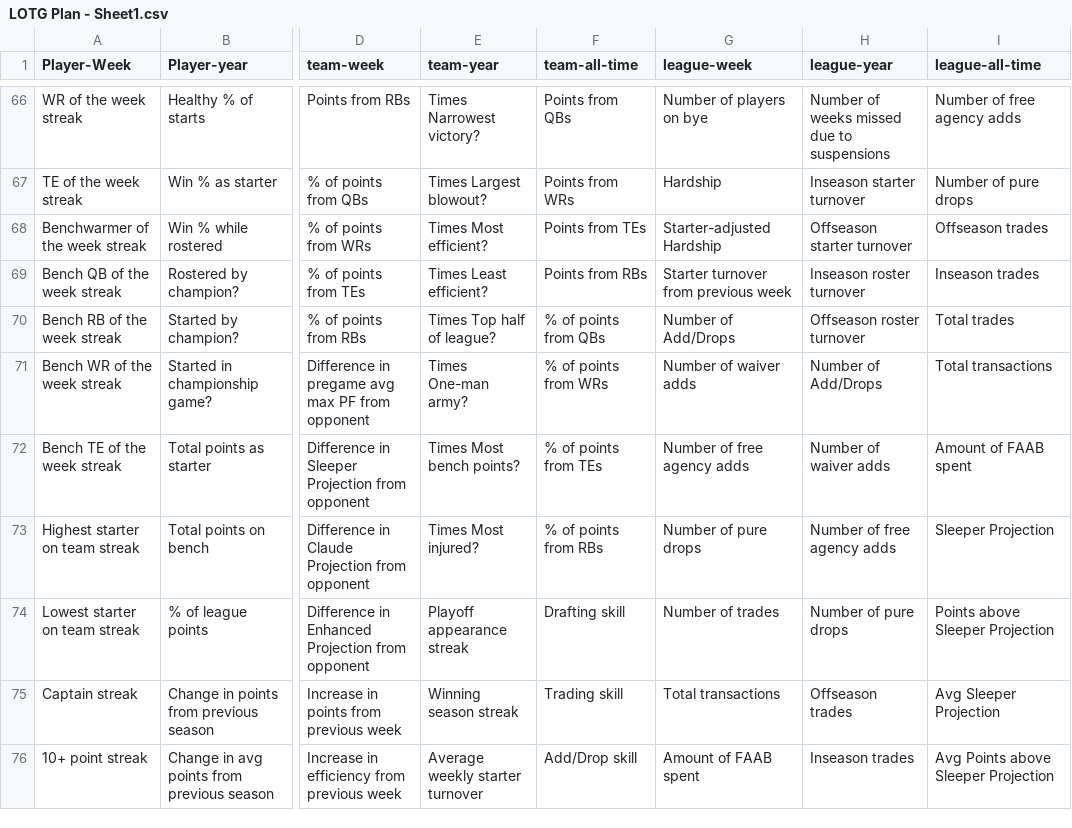
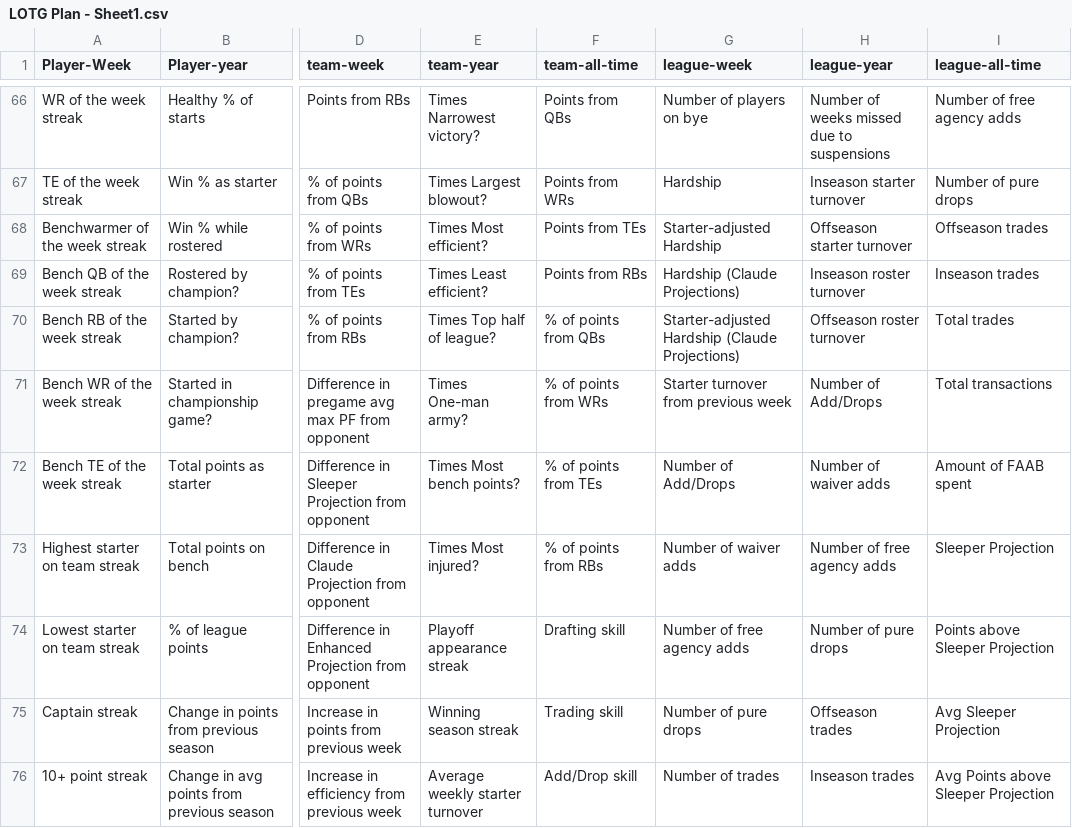
Before and after one commit to Oliverwkw/LOTG-Stats, a CSV file: plan/LOTG Plan - Sheet1.csv, drawn as a sheet; only a part is shown, gaps mark what is left out; the diff covers the shown part only; the diff names each change by its address in the sheet, - before the commit and + after, or states it on an @@ line.

```diff
--- a/plan/LOTG Plan - Sheet1.csv
+++ b/plan/LOTG Plan - Sheet1.csv
-G69 (league-week): Starter turnover from previous week
+G69 (league-week): Hardship (Claude Projections)
-G70 (league-week): Number of Add/Drops
+G70 (league-week): Starter-adjusted Hardship (Claude Projections)
-G71 (league-week): Number of waiver adds
+G71 (league-week): Starter turnover from previous week
-G72 (league-week): Number of free agency adds
+G72 (league-week): Number of Add/Drops
-G73 (league-week): Number of pure drops
+G73 (league-week): Number of waiver adds
-G74 (league-week): Number of trades
+G74 (league-week): Number of free agency adds
-G75 (league-week): Total transactions
+G75 (league-week): Number of pure drops
-G76 (league-week): Amount of FAAB spent
+G76 (league-week): Number of trades
```
Also changed, not shown: 6 added rows and 39 edited cells elsewhere in this file, 7 other files.
